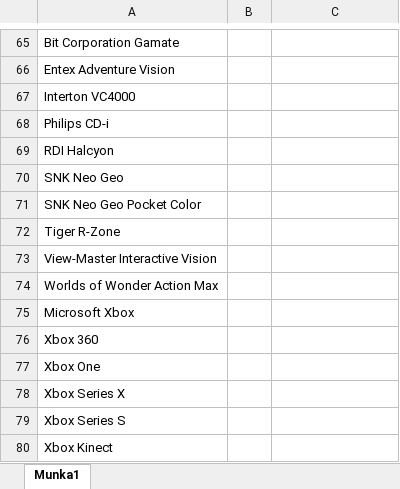
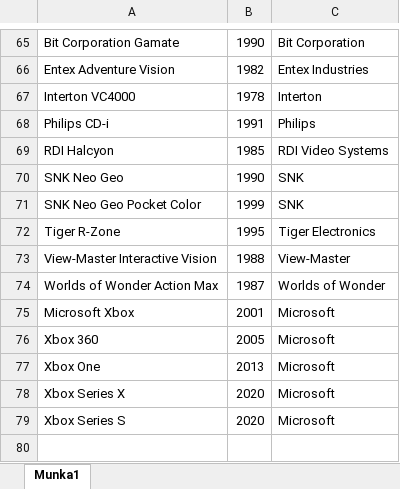
Before and after one commit to MishyPoggu/Projekt13c, an Excel workbook: Adatbázis/konzolok.xlsx, sheet Munka1, drawn as a sheet; only a part is shown, gaps mark what is left out; values as stored, in another font and other column widths than the file's, no borders; removed rows and columns are numbered as before the commit, all else as after; the diff covers the shown part only; the diff names each change by its address in the sheet, - before the commit and + after, or states it on an @@ line.

```diff
--- a/Adatbázis/konzolok.xlsx (sheet Munka1)
+++ b/Adatbázis/konzolok.xlsx (sheet Munka1)
-B65: (empty)
+B65: 1990
-C65: (empty)
+C65: Bit Corporation
-B66: (empty)
+B66: 1982
-C66: (empty)
+C66: Entex Industries
-B67: (empty)
+B67: 1978
-C67: (empty)
+C67: Interton
-B68: (empty)
+B68: 1991
-C68: (empty)
+C68: Philips
-B69: (empty)
+B69: 1985
-C69: (empty)
+C69: RDI Video Systems
-B70: (empty)
+B70: 1990
-C70:C71: (empty)
+C70:C71: SNK
-B71: (empty)
+B71: 1999
-B72: (empty)
+B72: 1995
-C72: (empty)
+C72: Tiger Electronics
-B73: (empty)
+B73: 1988
-C73: (empty)
+C73: View-Master
-B74: (empty)
+B74: 1987
-C74: (empty)
+C74: Worlds of Wonder
-B75: (empty)
+B75: 2001
-C75:C79: (empty)
+C75:C79: Microsoft
-B76: (empty)
+B76: 2005
-B77: (empty)
+B77: 2013
-B78:B79: (empty)
+B78:B79: 2020
-row 80: Xbox Kinect
```
Also changed, not shown: 1 added row, 1 removed row and 126 edited cells elsewhere in this sheet, 2 other files.
